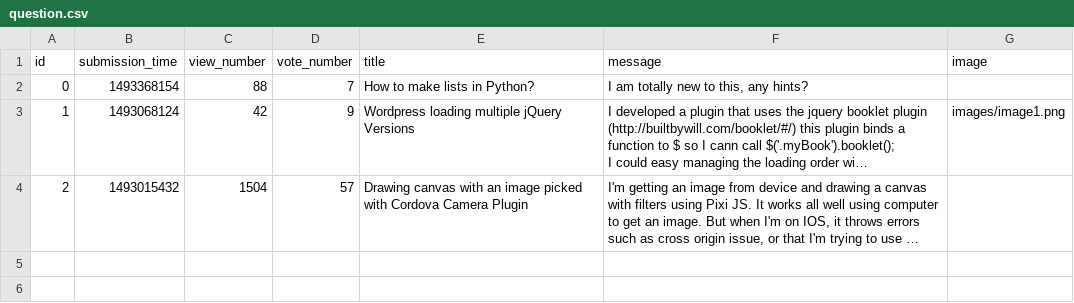
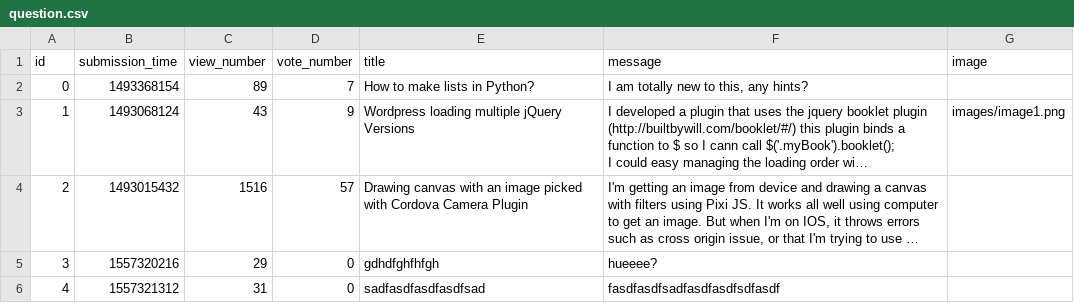
Before and after one commit to benceKovacs04/ask-mate-python, a CSV file: sample_data/question.csv, drawn as a sheet; long unchanged cells end in …; the diff names each change by its address in the sheet, - before the commit and + after, or states it on an @@ line.

```diff
--- a/sample_data/question.csv
+++ b/sample_data/question.csv
-C2 (view_number): 88
+C2 (view_number): 89
-C3 (view_number): 42
+C3 (view_number): 43
-C4 (view_number): 1504
+C4 (view_number): 1516
+row 5: 3 | 1557320216 | 29 | 0 | gdhdfghfhfgh | hueeee?
+row 6: 4 | 1557321312 | 31 | 0 | sadfasdfasdfasdfsad | fasdfasdfsadfasdfasdfsdfasdf
```
Also changed, not shown: sample_data/answer.csv, 3 other files.
